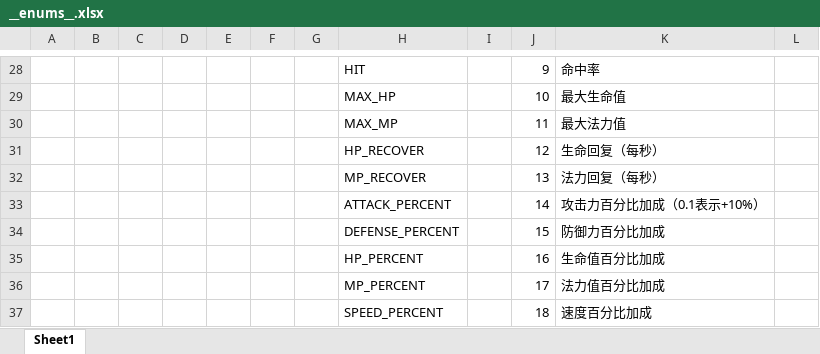
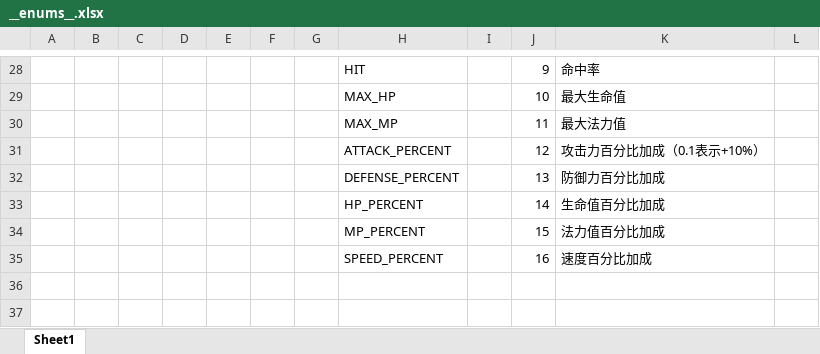
Before and after one commit to lieng618/sunrise-game-frame, an Excel workbook: tables/Datas/__enums__.xlsx, sheet Sheet1, drawn as a sheet; only a part is shown, gaps mark what is left out; values as stored, in another font and other column widths than the file's, no borders; removed rows and columns are numbered as before the commit, all else as after; the diff names each change by its address in the sheet, - before the commit and + after, or states it on an @@ line.

```diff
--- a/tables/Datas/__enums__.xlsx (sheet Sheet1)
+++ b/tables/Datas/__enums__.xlsx (sheet Sheet1)
-row 31:  |  |  |  |  |  |  | HP_RECOVER |  | 12 | 生命回复（每秒）
-row 32:  |  |  |  |  |  |  | MP_RECOVER |  | 13 | 法力回复（每秒）
-J31: 14
+J31: 12
-J32: 15
+J32: 13
-J33: 16
+J33: 14
-J34: 17
+J34: 15
-J35: 18
+J35: 16
```
Also changed, not shown: tables/Datas/__tables__.xlsx, tables/Datas/monster.xlsx, 11 other files.
